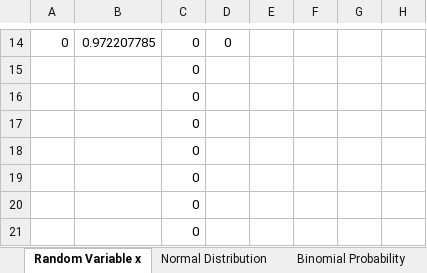
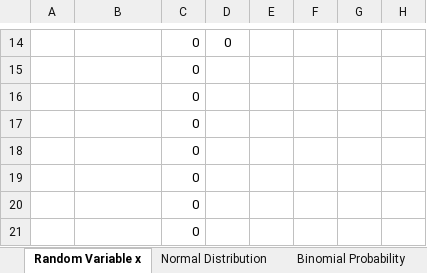
Before and after one commit to gionoa/Business-Stats-Excel-Sheet, an Excel workbook: Midterm Excel Sheet.xlsx, sheet Random Variable x, drawn as a sheet; only a part is shown, gaps mark what is left out; values as stored, in another font and other column widths than the file's, no borders; the diff covers the shown part only; the diff names each change by its address in the sheet, - before the commit and + after, or states it on an @@ line.

```diff
--- a/Midterm Excel Sheet.xlsx (sheet Random Variable x)
+++ b/Midterm Excel Sheet.xlsx (sheet Random Variable x)
-A14: 0
+A14: (empty)
-B14: 0.972207785
+B14: (empty)
```
Also changed, not shown: 31 edited cells elsewhere in this sheet, sheet Poisson, sheet Normal Distribution, sheet Expected Value, other sheet tabs, 1 other file.
